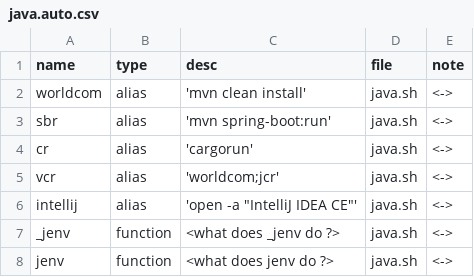
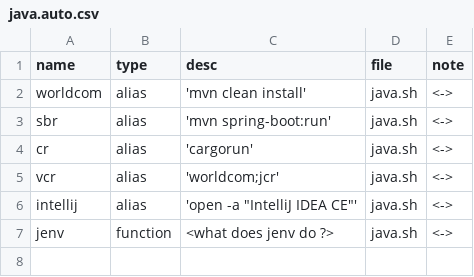
Before and after one commit to dfarrel1/dots, a CSV file: docs/java.auto.csv, drawn as a sheet; the diff names each change by its address in the sheet, - before the commit and + after, or states it on an @@ line.

```diff
--- a/docs/java.auto.csv
+++ b/docs/java.auto.csv
-row 7: _jenv | function | <what does _jenv do ?> | java.sh | <->
```
Also changed, not shown: docs/latch.auto.csv, docs/mac.auto.csv, 13 other files.
